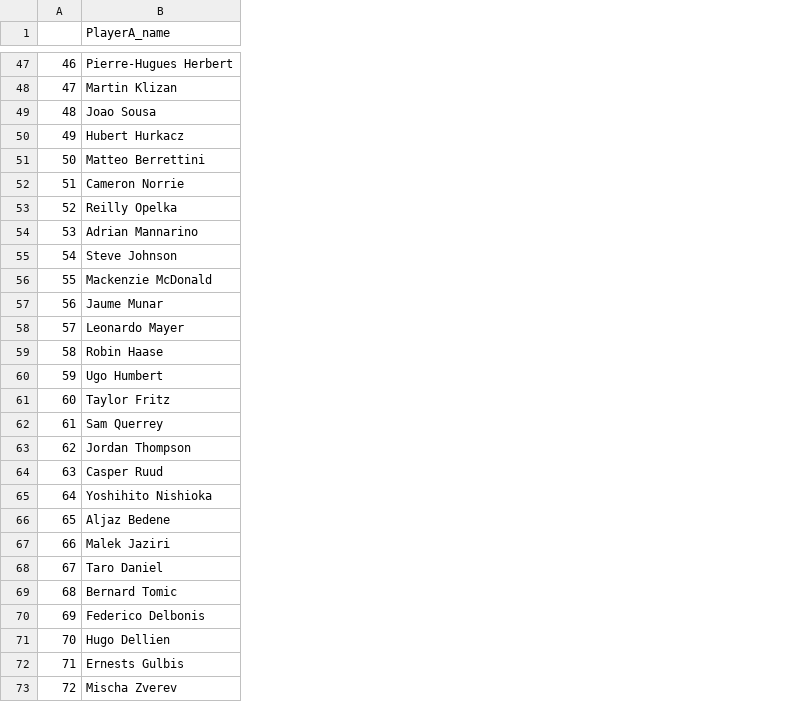
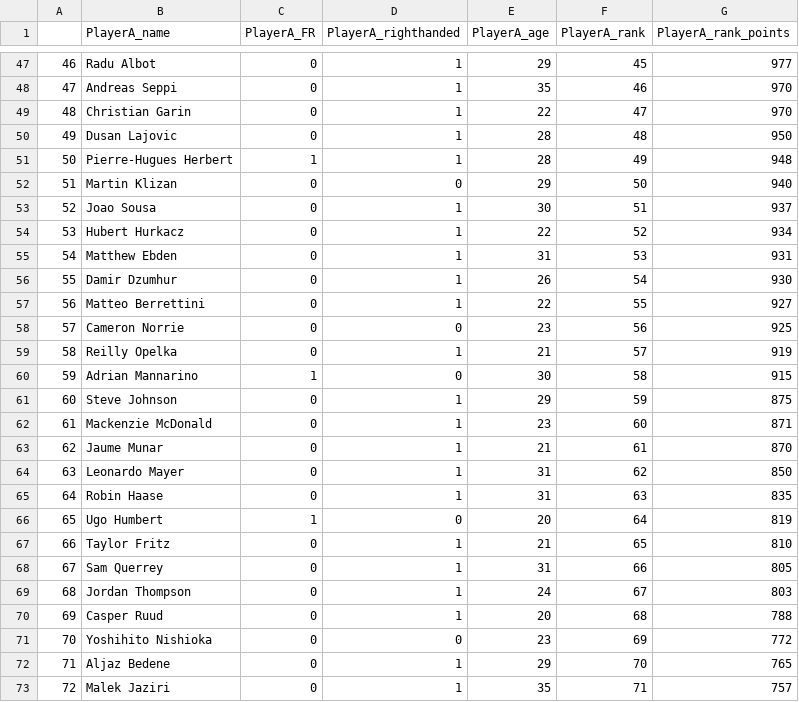
Before and after one commit to ant-louis/french-open-2019-winner-prediction, a CSV file: _Data/Predictions/players_2019.csv, drawn as a sheet; only a part is shown, gaps mark what is left out; the diff covers the shown part only; the diff names each change by its address in the sheet, - before the commit and + after, or states it on an @@ line.

Commit message:
Add new csv files for players in 2019

```diff
--- a/_Data/Predictions/players_2019.csv
+++ b/_Data/Predictions/players_2019.csv
+column C (PlayerA_FR), rows 47-73: 0 | 0 | 0 | 0 | 1 | 0 | 0 | 0 | 0 | 0 | 0 | 0 | 0 | 1 | 0 | 0 | 0 | 0 | 0 | 1 | 0 | 0 | 0 | 0 | 0 | 0 | 0
+column D (PlayerA_righthanded), rows 47-73: 1 | 1 | 1 | 1 | 1 | 0 | 1 | 1 | 1 | 1 | 1 | 0 | 1 | 0 | 1 | 1 | 1 | 1 | 1 | 0 | 1 | 1 | 1 | 1 | 0 | 1 | 1
+column E (PlayerA_age), rows 47-73: 29 | 35 | 22 | 28 | 28 | 29 | 30 | 22 | 31 | 26 | 22 | 23 | 21 | 30 | 29 | 23 | 21 | 31 | 31 | 20 | 21 | 31 | 24 | 20 | 23 | 29 | 35
+column F (PlayerA_rank), rows 47-73: 45 | 46 | 47 | 48 | 49 | 50 | 51 | 52 | 53 | 54 | 55 | 56 | 57 | 58 | 59 | 60 | 61 | 62 | 63 | 64 | 65 | 66 | 67 | 68 | 69 | 70 | 71
+column G (PlayerA_rank_points), rows 47-73: 977 | 970 | 970 | 950 | 948 | 940 | 937 | 934 | 931 | 930 | 927 | 925 | 919 | 915 | 875 | 871 | 870 | 850 | 835 | 819 | 810 | 805 | 803 | 788 | 772 | 765 | 757
-B47 (PlayerA_name): Pierre-Hugues Herbert
+B47 (PlayerA_name): Radu Albot
-B48 (PlayerA_name): Martin Klizan
+B48 (PlayerA_name): Andreas Seppi
-B49 (PlayerA_name): Joao Sousa
+B49 (PlayerA_name): Christian Garin
-B50 (PlayerA_name): Hubert Hurkacz
+B50 (PlayerA_name): Dusan Lajovic
-B51 (PlayerA_name): Matteo Berrettini
+B51 (PlayerA_name): Pierre-Hugues Herbert
-B52 (PlayerA_name): Cameron Norrie
+B52 (PlayerA_name): Martin Klizan
-B53 (PlayerA_name): Reilly Opelka
+B53 (PlayerA_name): Joao Sousa
-B54 (PlayerA_name): Adrian Mannarino
+B54 (PlayerA_name): Hubert Hurkacz
-B55 (PlayerA_name): Steve Johnson
+B55 (PlayerA_name): Matthew Ebden
-B56 (PlayerA_name): Mackenzie McDonald
+B56 (PlayerA_name): Damir Dzumhur
-B57 (PlayerA_name): Jaume Munar
+B57 (PlayerA_name): Matteo Berrettini
-B58 (PlayerA_name): Leonardo Mayer
+B58 (PlayerA_name): Cameron Norrie
-B59 (PlayerA_name): Robin Haase
+B59 (PlayerA_name): Reilly Opelka
-B60 (PlayerA_name): Ugo Humbert
+B60 (PlayerA_name): Adrian Mannarino
-B61 (PlayerA_name): Taylor Fritz
+B61 (PlayerA_name): Steve Johnson
-B62 (PlayerA_name): Sam Querrey
+B62 (PlayerA_name): Mackenzie McDonald
-B63 (PlayerA_name): Jordan Thompson
+B63 (PlayerA_name): Jaume Munar
-B64 (PlayerA_name): Casper Ruud
+B64 (PlayerA_name): Leonardo Mayer
-B65 (PlayerA_name): Yoshihito Nishioka
+B65 (PlayerA_name): Robin Haase
-B66 (PlayerA_name): Aljaz Bedene
+B66 (PlayerA_name): Ugo Humbert
-B67 (PlayerA_name): Malek Jaziri
+B67 (PlayerA_name): Taylor Fritz
-B68 (PlayerA_name): Taro Daniel
+B68 (PlayerA_name): Sam Querrey
-B69 (PlayerA_name): Bernard Tomic
+B69 (PlayerA_name): Jordan Thompson
-B70 (PlayerA_name): Federico Delbonis
+B70 (PlayerA_name): Casper Ruud
-B71 (PlayerA_name): Hugo Dellien
+B71 (PlayerA_name): Yoshihito Nishioka
-B72 (PlayerA_name): Ernests Gulbis
+B72 (PlayerA_name): Aljaz Bedene
-B73 (PlayerA_name): Mischa Zverev
+B73 (PlayerA_name): Malek Jaziri
```
Also changed, not shown: 59 edited cells elsewhere in this file, 4 other files.
